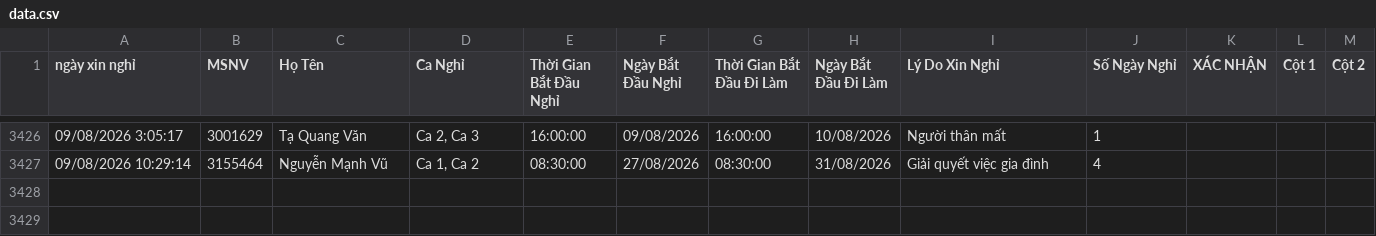
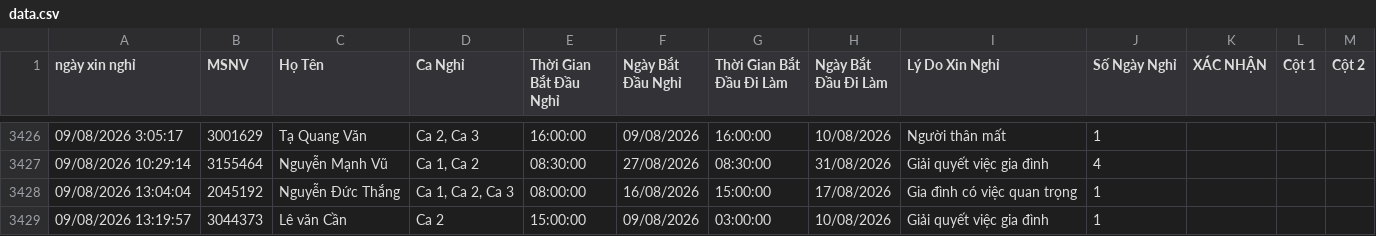
Before and after one commit to thai173042763-droid/lichnghi, a CSV file: data.csv, drawn as a sheet; only a part is shown, gaps mark what is left out; the diff names each change by its address in the sheet, - before the commit and + after, or states it on an @@ line.

```diff
--- a/data.csv
+++ b/data.csv
+row 3428: 09/08/2026 13:04:04 | 2045192 | Nguyễn Đức Thắng | Ca 1, Ca 2, Ca 3 | 08:00:00 | 16/08/2026 | 15:00:00 | 17/08/2026 | Gia đình có việc quan trọng | 1
+row 3429: 09/08/2026 13:19:57 | 3044373 | Lê văn Cần | Ca 2 | 15:00:00 | 09/08/2026 | 03:00:00 | 10/08/2026 | Giải quyết việc gia đình | 1
```
Also changed, not shown: 1 other file.
